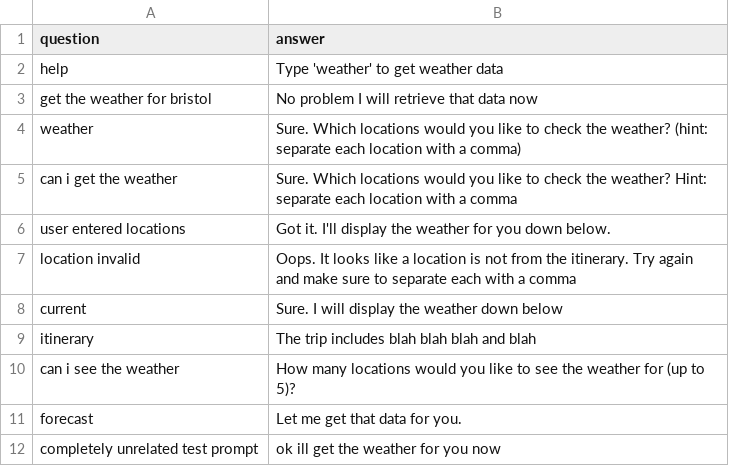
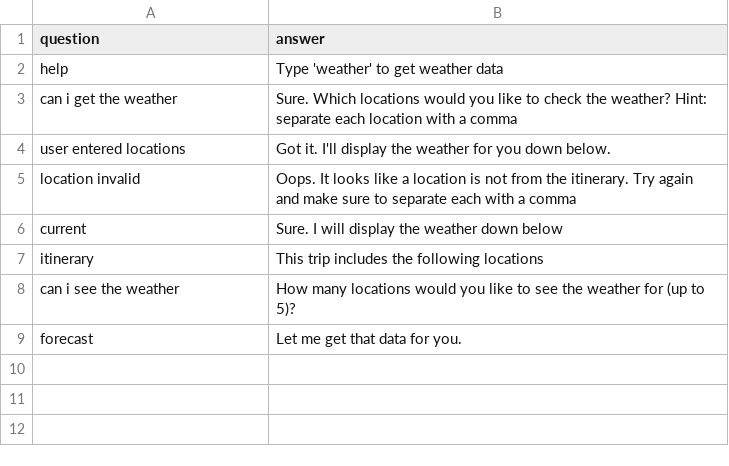
Before and after one commit to hughfeary/chatbot, a CSV file: forecast_weather.csv, drawn as a sheet.

```diff
--- a/forecast_weather.csv
+++ b/forecast_weather.csv
@@ -2,4 +2,2 @@ question,answer
 help,Type 'weather' to get weather data
-get the weather for bristol,No problem I will retrieve that data now
-weather,Sure. Which locations would you like to check the weather? (hint: separate each location with a comma)
 can i get the weather,Sure. Which locations would you like to check the weather? Hint: separate each location with a comma
@@ -8,5 +6,4 @@ location invalid,Oops. It looks like a location is not from the itinerary. Try a
 current,Sure. I will display the weather down below
-itinerary,The trip includes blah blah blah and blah
+itinerary,This trip includes the following locations
 can i see the weather,How many locations would you like to see the weather for (up to 5)?
 forecast,Let me get that data for you.
-completely unrelated test prompt, ok ill get the weather for you now
```
Also changed, not shown: 4 other files.
